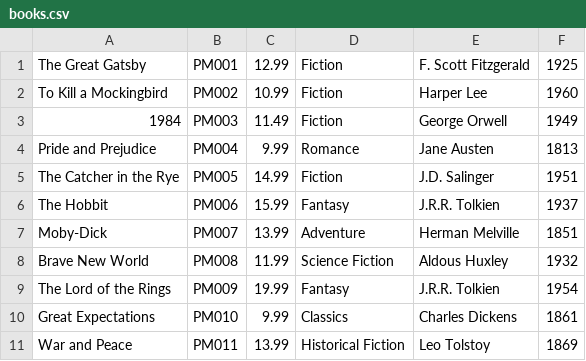
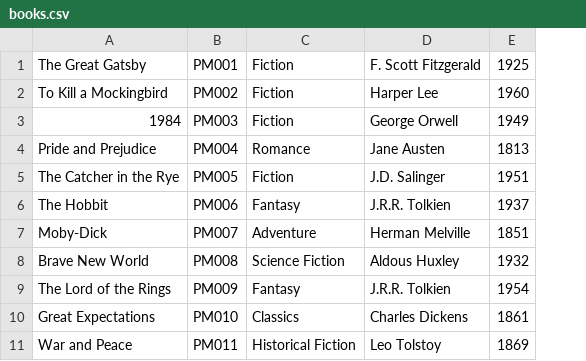
Before and after one commit to nikfilonenko/BookRetail_API, a CSV file: BookRetail_API/Data/books.csv, drawn as a sheet; only a part is shown; the diff names each change by its address in the sheet, - before the commit and + after, or states it on an @@ line.

```diff
--- a/BookRetail_API/Data/books.csv
+++ b/BookRetail_API/Data/books.csv
-column C, rows 1-11: 12.99 | 10.99 | 11.49 | 9.99 | 14.99 | 15.99 | 13.99 | 11.99 | 19.99 | 9.99 | 13.99
```
Also changed, not shown: 19 other files.
